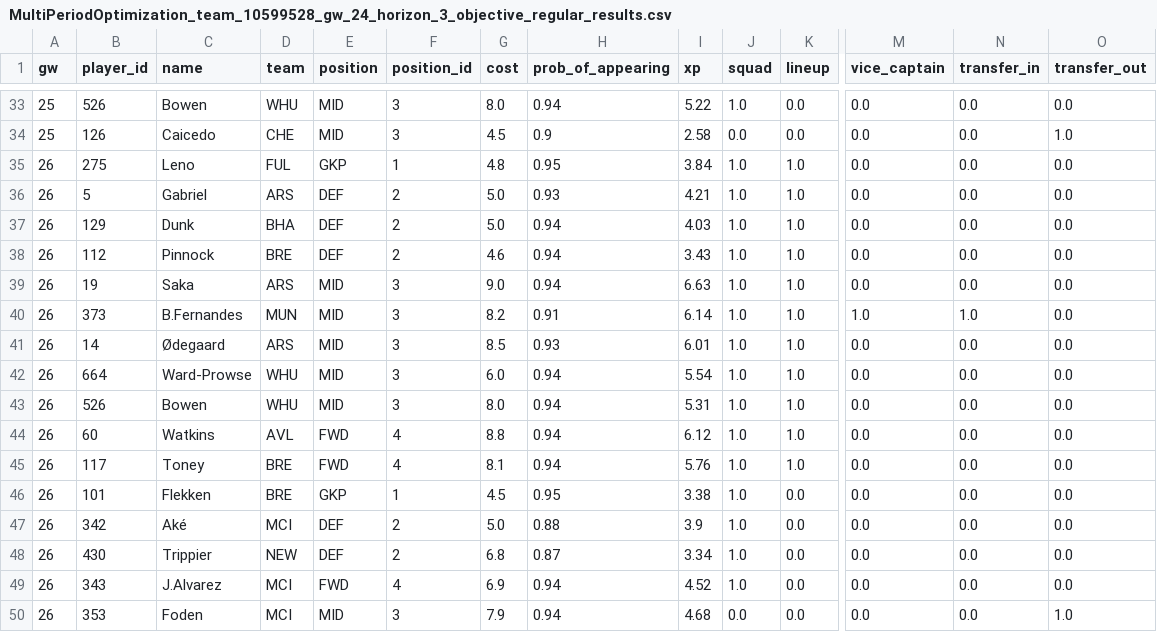
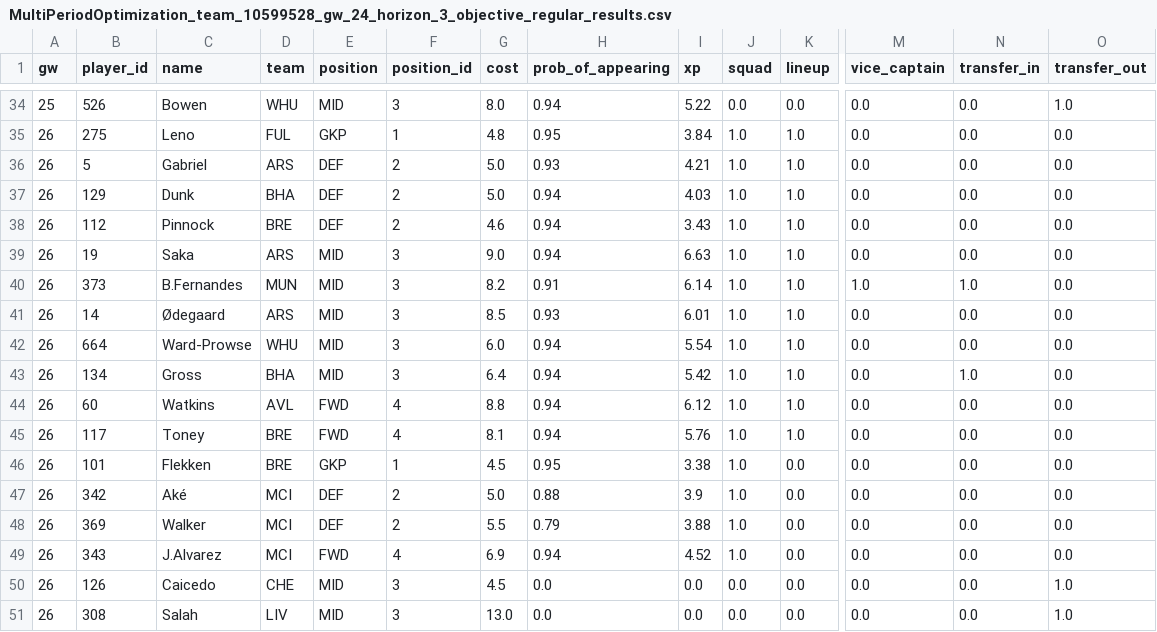
Before and after one commit to romantictheorist/FPL-Optimization, a CSV file: data/external/MultiPeriodOptimization_team_10599528_gw_24_horizon_3_objective_regular_results.csv, drawn as a sheet; only a part is shown, gaps mark what is left out; removed rows and columns are numbered as before the commit, all else as after; rows hold the shown columns only; the diff covers the shown part only; the diff names each change by its address in the sheet, - before the commit and + after, or states it on an @@ line.

```diff
--- a/data/external/MultiPeriodOptimization_team_10599528_gw_24_horizon_3_objective_regular_results.csv
+++ b/data/external/MultiPeriodOptimization_team_10599528_gw_24_horizon_3_objective_regular_results.csv
-J34 (squad): 1.0
+J34 (squad): 0.0
-O34 (transfer_out): 0.0
+O34 (transfer_out): 1.0
-row 34: 25 | 126 | Caicedo | CHE | MID | 3 | 4.5 | 0.9 | 2.58 | 0.0 | 0.0 | 0.0 | 0.0 | 1.0
-B43 (player_id): 526
+B43 (player_id): 134
-C43 (name): Bowen
+C43 (name): Gross
-D43 (team): WHU
+D43 (team): BHA
-G43 (cost): 8.0
+G43 (cost): 6.4
-I43 (xp): 5.31
+I43 (xp): 5.42
-N43 (transfer_in): 0.0
+N43 (transfer_in): 1.0
-B48 (player_id): 430
+B48 (player_id): 369
-C48 (name): Trippier
+C48 (name): Walker
-D48 (team): NEW
+D48 (team): MCI
-G48 (cost): 6.8
+G48 (cost): 5.5
-H48 (prob_of_appearing): 0.87
+H48 (prob_of_appearing): 0.79
-I48 (xp): 3.34
+I48 (xp): 3.88
-B50 (player_id): 353
+B50 (player_id): 126
-C50 (name): Foden
+C50 (name): Caicedo
-D50 (team): MCI
+D50 (team): CHE
-G50 (cost): 7.9
+G50 (cost): 4.5
-H50 (prob_of_appearing): 0.94
+H50 (prob_of_appearing): 0.0
-I50 (xp): 4.68
+I50 (xp): 0.0
+row 51: 26 | 308 | Salah | LIV | MID | 3 | 13.0 | 0.0 | 0.0 | 0.0 | 0.0 | 0.0 | 0.0 | 1.0
```
Also changed, not shown: 1 added row and 30 edited cells elsewhere in this file, data/external/MultiPeriodOptimization_team_10599528_gw_24_horizon_2_objective_regular_results.csv, data/external/MultiPeriodOptimization_team_10599528_gw_24_horizon_4_objective_regular_results.csv, 49 other files.
